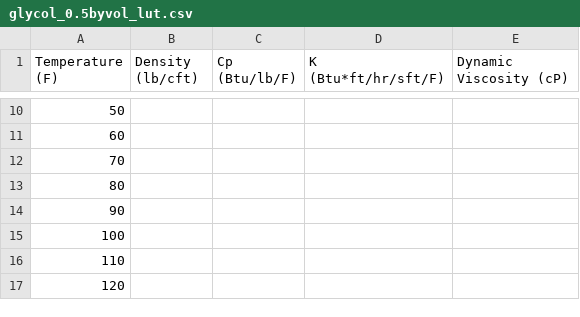
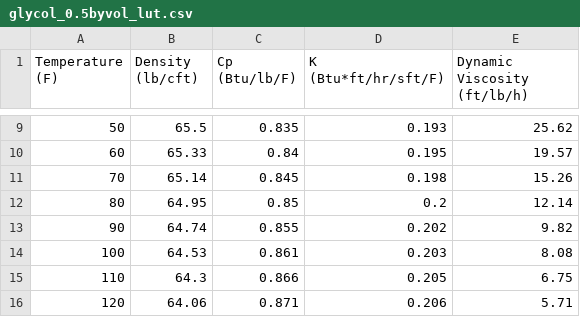
Before and after one commit to jfhbrook/public, a CSV file: glycol_0.5byvol_lut.csv, drawn as a sheet; only a part is shown, gaps mark what is left out; the diff covers the shown part only.

```diff
--- a/glycol_0.5byvol_lut.csv
+++ b/glycol_0.5byvol_lut.csv
@@ -1 +1 @@
-"Temperature (F)","Density (lb/cft)","Cp (Btu/lb/F)","K (Btu*ft/hr/sft/F)","Dynamic Viscosity (cP)"
+"Temperature (F)","Density (lb/cft)","Cp (Btu/lb/F)","K (Btu*ft/hr/sft/F)","Dynamic Viscosity (ft/lb/h)"
@@ -10,8 +9,8 @@
-50,,,,
-60,,,,
-70,,,,
-80,,,,
-90,,,,
-100,,,,
-110,,,,
-120,,,,
+50,65.5,0.835,0.193,25.62
+60,65.33,0.84,0.195,19.57
+70,65.14,0.845,0.198,15.26
+80,64.95,0.85,0.2,12.14
+90,64.74,0.855,0.202,9.82
+100,64.53,0.861,0.203,8.08
+110,64.3,0.866,0.205,6.75
+120,64.06,0.871,0.206,5.71
```
Also changed, not shown: 1 removed row and 80 edited cells elsewhere in this file.
